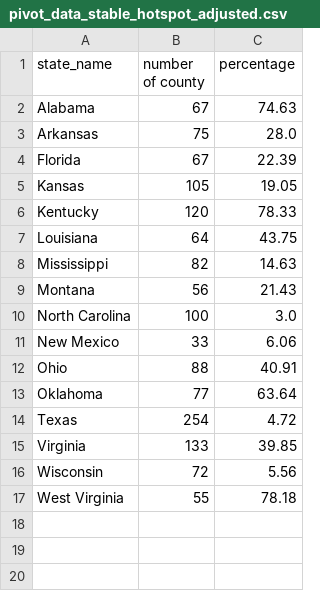
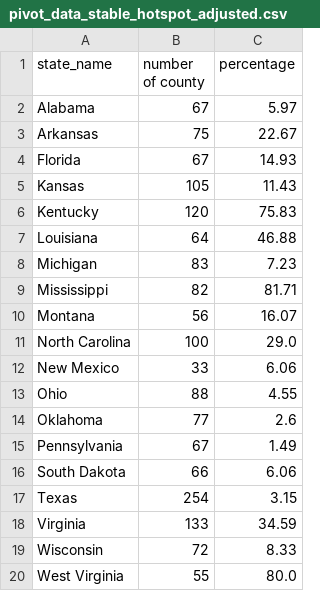
Before and after one commit to GeoDaCenter/covid-v3, a CSV file: weekly-report/csvs/pivot_data_stable_hotspot_adjusted.csv, drawn as a sheet.

```diff
--- a/weekly-report/csvs/pivot_data_stable_hotspot_adjusted.csv
+++ b/weekly-report/csvs/pivot_data_stable_hotspot_adjusted.csv
@@ -1,17 +1,20 @@
 state_name,number of county,percentage
-Alabama,67,74.63
-Arkansas,75,28.0
-Florida,67,22.39
-Kansas,105,19.05
-Kentucky,120,78.33
-Louisiana,64,43.75
-Mississippi,82,14.63
-Montana,56,21.43
-North Carolina,100,3.0
+Alabama,67,5.97
+Arkansas,75,22.67
+Florida,67,14.93
+Kansas,105,11.43
+Kentucky,120,75.83
+Louisiana,64,46.88
+Michigan,83,7.23
+Mississippi,82,81.71
+Montana,56,16.07
+North Carolina,100,29.0
 New Mexico,33,6.06
-Ohio,88,40.91
-Oklahoma,77,63.64
-Texas,254,4.72
-Virginia,133,39.85
-Wisconsin,72,5.56
-West Virginia,55,78.18
+Ohio,88,4.55
+Oklahoma,77,2.6
+Pennsylvania,67,1.49
+South Dakota,66,6.06
+Texas,254,3.15
+Virginia,133,34.59
+Wisconsin,72,8.33
+West Virginia,55,80.0
```
Also changed, not shown: weekly-report/csvs/full_data_emerging_hotspot.csv, weekly-report/csvs/full_data_emerging_hotspot_adjusted.csv, 9 other files.
